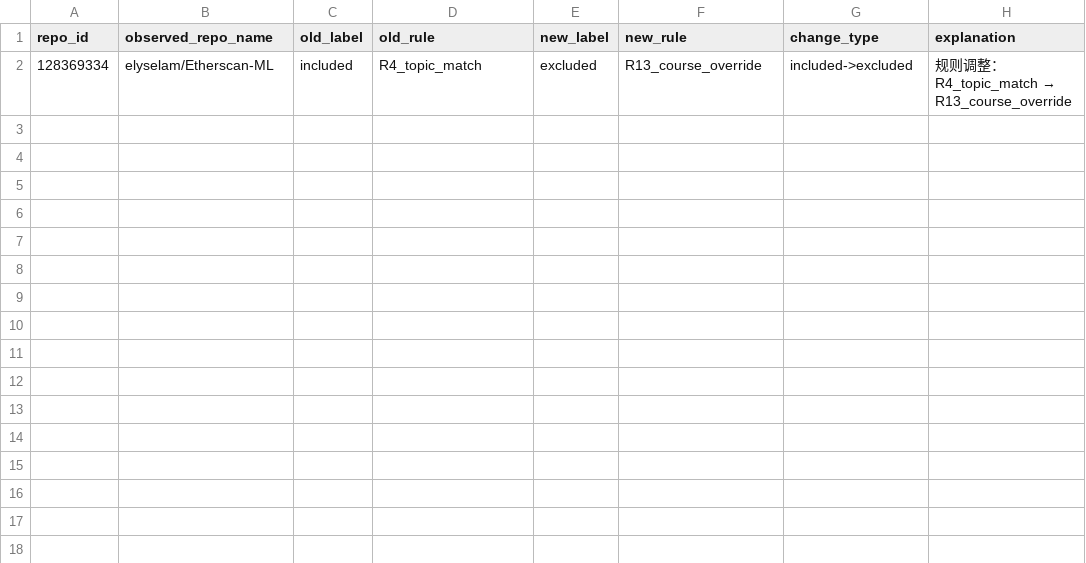
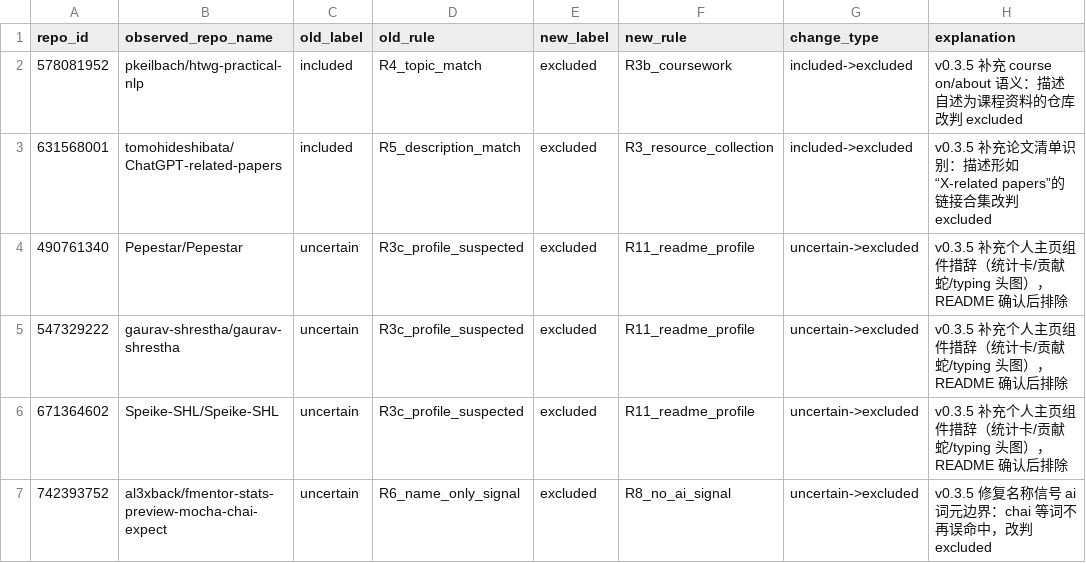
Before and after one commit to MANHO219/github_activity_analyze_project, a CSV file: b_repo_metadata/runs/pilot_02/label_changes.csv, drawn as a sheet.

Commit message:
规则 v0.3.5：误判抽查后补 4 处判据，修复 README 证据层
- 逐条复查 pilot_02 的 101 条 uncertain 与 80 条 excluded，只改 6 个明确判错的仓库
- R3 新增论文清单识别；R3b 新增 course on/about；R11 新增个人主页组件措辞；名称信号修复 ai 词元边界
- evidence.py 不再把 404/空 README 的 JSON 信封当成正文；label.py 加载历史证据时跳过这类文本
- pilot_01 0 条变化，pilot_02 6 条（17/86/97）；13 条人工复核与自动标签差异仍为 0
- 离线测试 93 → 107 项
- 未放宽 R12 门槛；R11 代码围栏问题涉及人工复核记录，留待 A 确认

```diff
--- a/b_repo_metadata/runs/pilot_02/label_changes.csv
+++ b/b_repo_metadata/runs/pilot_02/label_changes.csv
@@ -1,2 +1,7 @@
 repo_id,observed_repo_name,old_label,old_rule,new_label,new_rule,change_type,explanation
-128369334,elyselam/Etherscan-ML,included,R4_topic_match,excluded,R13_course_override,included->excluded,规则调整：R4_topic_match → R13_course_override
+578081952,pkeilbach/htwg-practical-nlp,included,R4_topic_match,excluded,R3b_coursework,included->excluded,v0.3.5 补充 course on/about 语义：描述自述为课程资料的仓库改判 excluded
+631568001,tomohideshibata/ChatGPT-related-papers,included,R5_description_match,excluded,R3_resource_collection,included->excluded,v0.3.5 补充论文清单识别：描述形如“X-related papers”的链接合集改判 excluded
+490761340,Pepestar/Pepestar,uncertain,R3c_profile_suspected,excluded,R11_readme_profile,uncertain->excluded,v0.3.5 补充个人主页组件措辞（统计卡/贡献蛇/typing 头图），README 确认后排除
+547329222,gaurav-shrestha/gaurav-shrestha,uncertain,R3c_profile_suspected,excluded,R11_readme_profile,uncertain->excluded,v0.3.5 补充个人主页组件措辞（统计卡/贡献蛇/typing 头图），README 确认后排除
+671364602,Speike-SHL/Speike-SHL,uncertain,R3c_profile_suspected,excluded,R11_readme_profile,uncertain->excluded,v0.3.5 补充个人主页组件措辞（统计卡/贡献蛇/typing 头图），README 确认后排除
+742393752,al3xback/fmentor-stats-preview-mocha-chai-expect,uncertain,R6_name_only_signal,excluded,R8_no_ai_signal,uncertain->excluded,v0.3.5 修复名称信号 ai 词元边界：chai 等词不再误命中，改判 excluded
```
Also changed, not shown: b_repo_metadata/runs/pilot_01/repo_ai_labels.csv, b_repo_metadata/runs/pilot_01/repo_ai_labels_analysis.csv, 28 other files.
